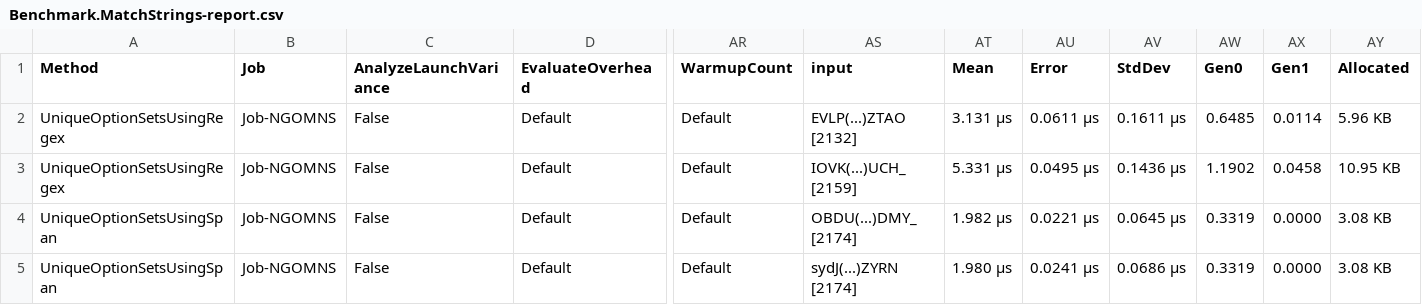
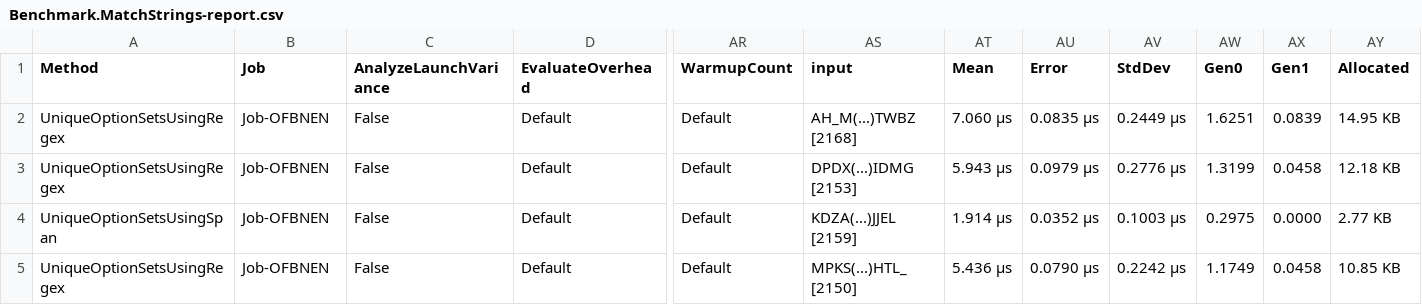
Before and after one commit to bashrcoriginal/benchmark, a CSV file: BenchmarkDotNet.Artifacts/results/Benchmark.MatchStrings-report.csv, drawn as a sheet; only a part is shown, gaps mark what is left out; the diff covers the shown part only; the diff names each change by its address in the sheet, - before the commit and + after, or states it on an @@ line.

```diff
--- a/BenchmarkDotNet.Artifacts/results/Benchmark.MatchStrings-report.csv
+++ b/BenchmarkDotNet.Artifacts/results/Benchmark.MatchStrings-report.csv
-B2:B5 (Job): Job-NGOMNS
+B2:B5 (Job): Job-OFBNEN
-AS2 (input): EVLP(...)ZTAO [2132]
+AS2 (input): AH_M(...)TWBZ [2168]
-AT2 (Mean): 3.131 μs
+AT2 (Mean): 7.060 μs
-AU2 (Error): 0.0611 μs
+AU2 (Error): 0.0835 μs
-AV2 (StdDev): 0.1611 μs
+AV2 (StdDev): 0.2449 μs
-AW2 (Gen0): 0.6485
+AW2 (Gen0): 1.6251
-AX2 (Gen1): 0.0114
+AX2 (Gen1): 0.0839
-AY2 (Allocated): 5.96 KB
+AY2 (Allocated): 14.95 KB
-AS3 (input): IOVK(...)UCH_ [2159]
+AS3 (input): DPDX(...)IDMG [2153]
-AT3 (Mean): 5.331 μs
+AT3 (Mean): 5.943 μs
-AU3 (Error): 0.0495 μs
+AU3 (Error): 0.0979 μs
-AV3 (StdDev): 0.1436 μs
+AV3 (StdDev): 0.2776 μs
-AW3 (Gen0): 1.1902
+AW3 (Gen0): 1.3199
-AY3 (Allocated): 10.95 KB
+AY3 (Allocated): 12.18 KB
-AS4 (input): OBDU(...)DMY_ [2174]
+AS4 (input): KDZA(...)JJEL [2159]
-AT4 (Mean): 1.982 μs
+AT4 (Mean): 1.914 μs
-AU4 (Error): 0.0221 μs
+AU4 (Error): 0.0352 μs
-AV4 (StdDev): 0.0645 μs
+AV4 (StdDev): 0.1003 μs
-AW4 (Gen0): 0.3319
+AW4 (Gen0): 0.2975
-AY4 (Allocated): 3.08 KB
+AY4 (Allocated): 2.77 KB
-A5 (Method): UniqueOptionSetsUsingSpan
+A5 (Method): UniqueOptionSetsUsingRegex
-AS5 (input): sydJ(...)ZYRN [2174]
+AS5 (input): MPKS(...)HTL_ [2150]
-AT5 (Mean): 1.980 μs
+AT5 (Mean): 5.436 μs
-AU5 (Error): 0.0241 μs
+AU5 (Error): 0.0790 μs
-AV5 (StdDev): 0.0686 μs
+AV5 (StdDev): 0.2242 μs
-AW5 (Gen0): 0.3319
+AW5 (Gen0): 1.1749
-AX5 (Gen1): 0.0000
+AX5 (Gen1): 0.0458
-AY5 (Allocated): 3.08 KB
+AY5 (Allocated): 10.85 KB
```
Also changed, not shown: 50 edited cells elsewhere in this file, 4 other files.
